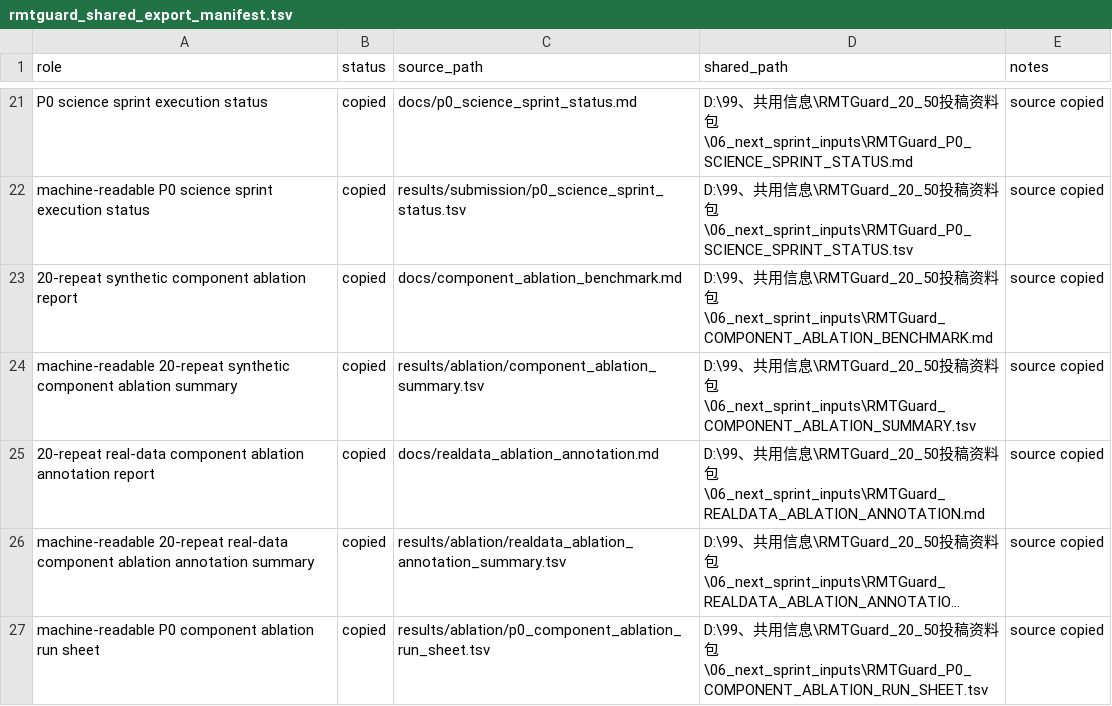
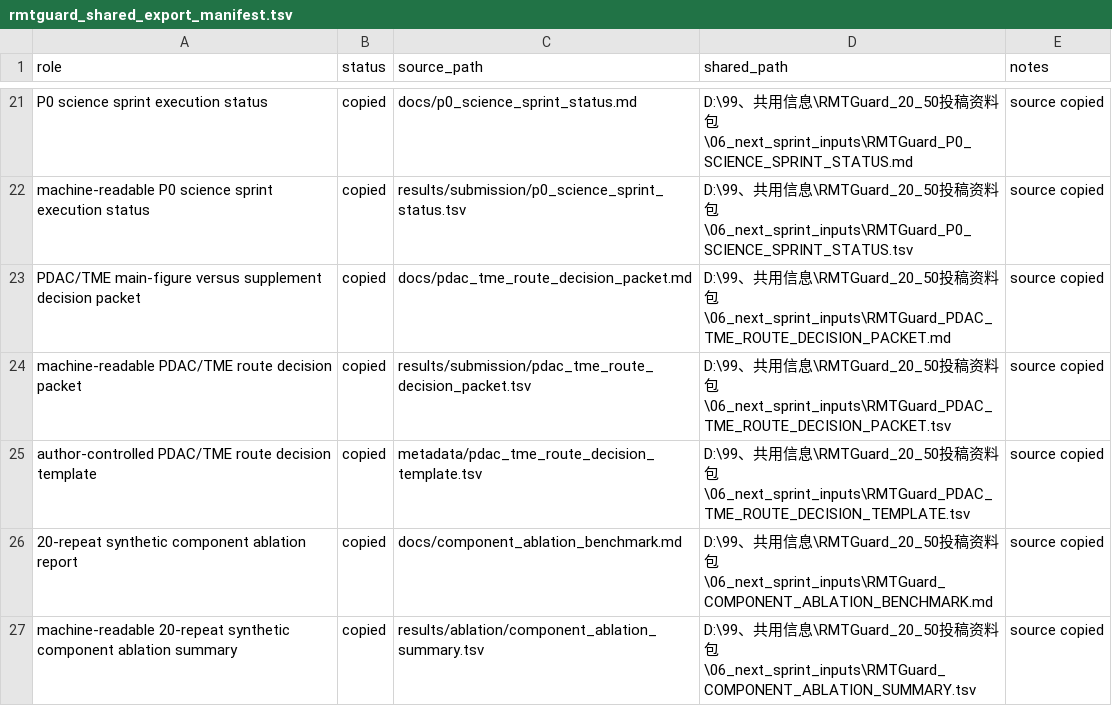
Before and after one commit to healthgreat/rmtguard, a TSV file: results/shared_info/rmtguard_shared_export_manifest.tsv, drawn as a sheet; only a part is shown, gaps mark what is left out; the shorter side is filled out with more unchanged rows; long unchanged cells end in …; the diff names each change by its address in the sheet, - before the commit and + after, or states it on an @@ line.

Commit message:
Add PDAC TME route decision packet

```diff
--- a/results/shared_info/rmtguard_shared_export_manifest.tsv
+++ b/results/shared_info/rmtguard_shared_export_manifest.tsv
+row 23: PDAC/TME main-figure versus supplement decision packet | copied | docs/pdac_tme_route_decision_packet.md | D:\99、共用信息\RMTGuard_20_50投稿资料包\06_next_sprint_inputs\RMTGuard_PDAC_TME_ROUTE_DECISION_PACKET.md | source copied
+row 24: machine-readable PDAC/TME route decision packet | copied | results/submission/pdac_tme_route_decision_packet.tsv | D:\99、共用信息\RMTGuard_20_50投稿资料包\06_next_sprint_inputs\RMTGuard_PDAC_TME_ROUTE_DECISION_PACKET.tsv | source copied
+row 25: author-controlled PDAC/TME route decision template | copied | metadata/pdac_tme_route_decision_template.tsv | D:\99、共用信息\RMTGuard_20_50投稿资料包\06_next_sprint_inputs\RMTGuard_PDAC_TME_ROUTE_DECISION_TEMPLATE.tsv | source copied
```
Also changed, not shown: results/project_management/rmtguard_project_gantt.tsv, results/submission/claim_boundary_lint.tsv, 18 other files.
